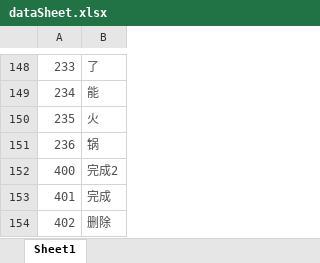
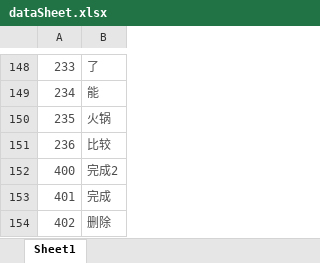
Before and after one commit to shicaiwei123/myoPython, an Excel workbook: dataSheet.xlsx, sheet Sheet1, drawn as a sheet; only a part is shown, gaps mark what is left out; values as stored, in another font and other column widths than the file's, no borders; the diff names each change by its address in the sheet, - before the commit and + after, or states it on an @@ line.

```diff
--- a/dataSheet.xlsx (sheet Sheet1)
+++ b/dataSheet.xlsx (sheet Sheet1)
-B150: 火
+B150: 火锅
-B151: 锅
+B151: 比较
```
Also changed, not shown: 23 other files.
